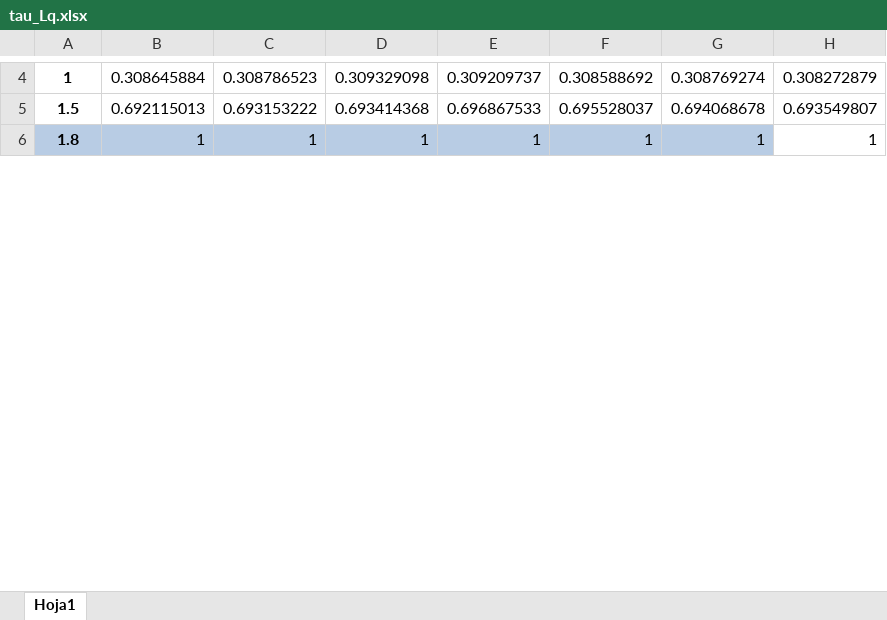
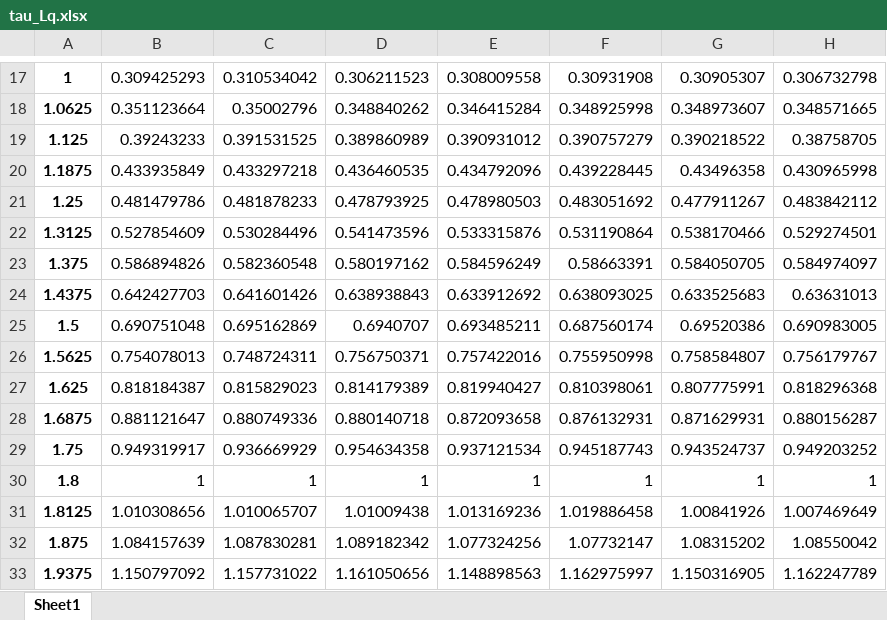
Before and after one commit to Phenomenology-group-uniandes/Leptoquarks_Searches_2023, an Excel workbook: 06_Statistical_Preparation/KFactors_by_coupling/woRHC/tau_Lq.xlsx, sheet Sheet1, drawn as a sheet; only a part is shown, gaps mark what is left out; values as stored, in another font and other column widths than the file's, no borders; addresses are those after the commit; the diff covers the shown part only; the diff names each change by its address in the sheet, - before the commit and + after, or states it on an @@ line.

```diff
--- a/06_Statistical_Preparation/KFactors_by_coupling/woRHC/tau_Lq.xlsx (sheet Sheet1)
+++ b/06_Statistical_Preparation/KFactors_by_coupling/woRHC/tau_Lq.xlsx (sheet Sheet1)
-sheet tab: Hoja1
+sheet tab: Sheet1
-B17: 0.308645884
+B17: 0.309425293
-C17: 0.308786523
+C17: 0.310534042
-D17: 0.309329098
+D17: 0.306211523
-E17: 0.309209737
+E17: 0.308009558
-F17: 0.308588692
+F17: 0.30931908
-G17: 0.308769274
+G17: 0.30905307
-H17: 0.308272879
+H17: 0.306732798
+row 18: 1.0625 | 0.351123664 | 0.35002796 | 0.348840262 | 0.346415284 | 0.348925998 | 0.348973607 | 0.348571665
+row 19: 1.125 | 0.39243233 | 0.391531525 | 0.389860989 | 0.390931012 | 0.390757279 | 0.390218522 | 0.38758705
+row 20: 1.1875 | 0.433935849 | 0.433297218 | 0.436460535 | 0.434792096 | 0.439228445 | 0.43496358 | 0.430965998
+row 21: 1.25 | 0.481479786 | 0.481878233 | 0.478793925 | 0.478980503 | 0.483051692 | 0.477911267 | 0.483842112
+row 22: 1.3125 | 0.527854609 | 0.530284496 | 0.541473596 | 0.533315876 | 0.531190864 | 0.538170466 | 0.529274501
+row 23: 1.375 | 0.586894826 | 0.582360548 | 0.580197162 | 0.584596249 | 0.58663391 | 0.584050705 | 0.584974097
+row 24: 1.4375 | 0.642427703 | 0.641601426 | 0.638938843 | 0.633912692 | 0.638093025 | 0.633525683 | 0.63631013
-B25: 0.692115013
+B25: 0.690751048
-C25: 0.693153222
+C25: 0.695162869
-D25: 0.693414368
+D25: 0.6940707
-E25: 0.696867533
+E25: 0.693485211
-F25: 0.695528037
+F25: 0.687560174
-G25: 0.694068678
+G25: 0.69520386
-H25: 0.693549807
+H25: 0.690983005
+row 26: 1.5625 | 0.754078013 | 0.748724311 | 0.756750371 | 0.757422016 | 0.755950998 | 0.758584807 | 0.756179767
+row 27: 1.625 | 0.818184387 | 0.815829023 | 0.814179389 | 0.819940427 | 0.810398061 | 0.807775991 | 0.818296368
+row 28: 1.6875 | 0.881121647 | 0.880749336 | 0.880140718 | 0.872093658 | 0.876132931 | 0.871629931 | 0.880156287
+row 29: 1.75 | 0.949319917 | 0.936669929 | 0.954634358 | 0.937121534 | 0.945187743 | 0.943524737 | 0.949203252
-A30:G30 fill: #B8CCE4
+A30:G30 fill: none
+row 31: 1.8125 | 1.010308656 | 1.010065707 | 1.01009438 | 1.013169236 | 1.019886458 | 1.00841926 | 1.007469649
+row 32: 1.875 | 1.084157639 | 1.087830281 | 1.089182342 | 1.077324256 | 1.07732147 | 1.08315202 | 1.08550042
+row 33: 1.9375 | 1.150797092 | 1.157731022 | 1.161050656 | 1.148898563 | 1.162975997 | 1.150316905 | 1.162247789
```
Also changed, not shown: 34 added rows, 39 edited cells and cell formats elsewhere in this sheet, 06_Statistical_Preparation/KFactors_by_coupling/wRHC/Lq_Lq.xlsx, 06_Statistical_Preparation/KFactors_by_coupling/wRHC/tau_Lq.xlsx, 42 other files.
